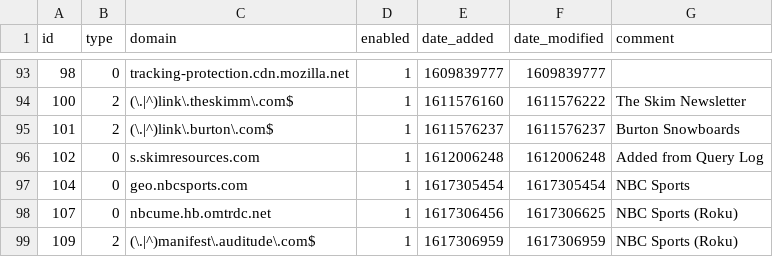
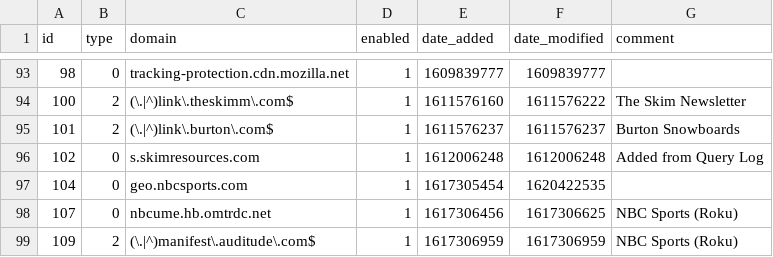
Before and after one commit to Greg2dot0/my-pihole-lists, a CSV file: domainlist.csv, drawn as a sheet; only a part is shown, gaps mark what is left out.

Commit message:
Updated May  7, 2021  6:00PM

```diff
--- a/domainlist.csv
+++ b/domainlist.csv
@@ -96,3 +96,3 @@ id,type,domain,enabled,date_added,date_modified,comment
 102,0,s.skimresources.com,1,1612006248,1612006248,"Added from Query Log"
-104,0,geo.nbcsports.com,1,1617305454,1617305454,"NBC Sports"
+104,0,geo.nbcsports.com,1,1617305454,1620422535,
 107,0,nbcume.hb.omtrdc.net,1,1617306456,1617306625,"NBC Sports (Roku)"
```
